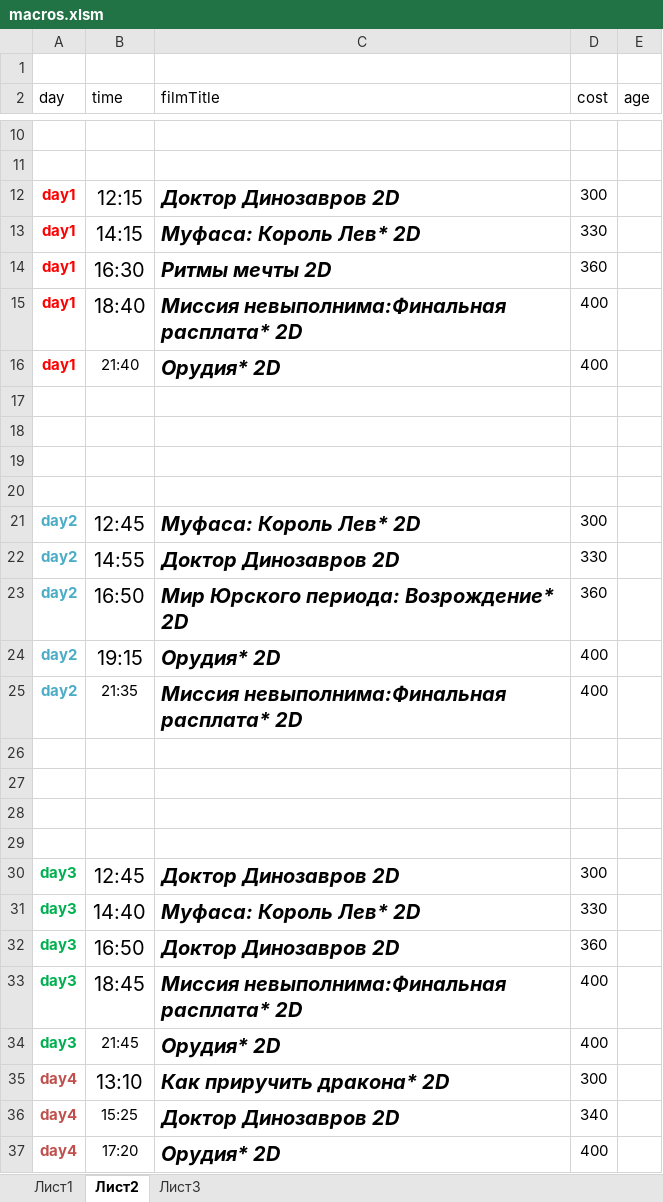
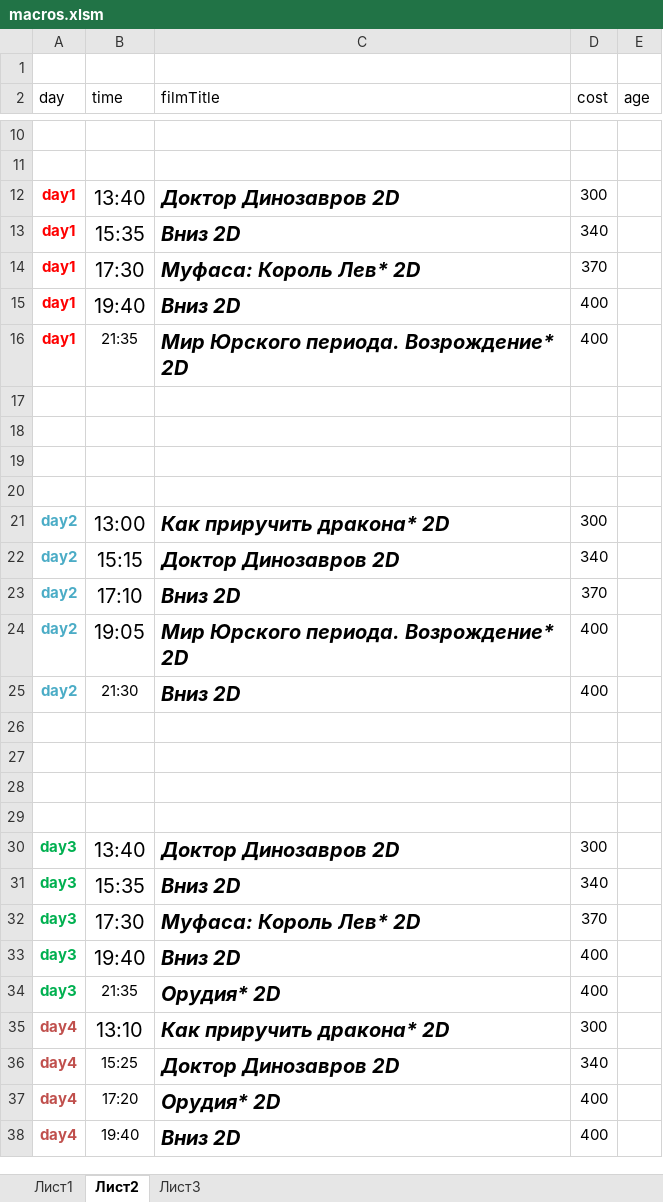
Before and after one commit to eg-bond/ReactSovremennic, an Excel workbook: ExternalScripts/Excel/macros.xlsm, sheet Лист2, drawn as a sheet; only a part is shown, gaps mark what is left out; the shorter side is filled out with more unchanged rows; values as stored, in another font and other column widths than the file's, no borders; removed rows and columns are numbered as before the commit, all else as after; the diff names each change by its address in the sheet, - before the commit and + after, or states it on an @@ line.

```diff
--- a/ExternalScripts/Excel/macros.xlsm (sheet Лист2)
+++ b/ExternalScripts/Excel/macros.xlsm (sheet Лист2)
-B12 (time): 12:15
+B12 (time): 13:40
+row 13: day1 | 15:35 | Вниз 2D | 340
-B14 (time): 14:15
+B14 (time): 17:30
-D14 (cost): 330
+D14 (cost): 370
-row 14: day1 | 16:30 | Ритмы мечты 2D | 360
-B15 (time): 18:40
+B15 (time): 19:40
-C15 (filmTitle): Миссия невыполнима:Финальная расплата* 2D
+C15 (filmTitle): Вниз 2D
-B16 (time): 21:40
+B16 (time): 21:35
-C16 (filmTitle): Орудия* 2D
+C16 (filmTitle): Мир Юрского периода. Возрождение* 2D
-B21 (time): 12:45
+B21 (time): 13:00
-C21 (filmTitle): Муфаса: Король Лев* 2D
+C21 (filmTitle): Как приручить дракона* 2D
-B22 (time): 14:55
+B22 (time): 15:15
-D22 (cost): 330
+D22 (cost): 340
-B23 (time): 16:50
+B23 (time): 17:10
-C23 (filmTitle): Мир Юрского периода: Возрождение* 2D
+C23 (filmTitle): Вниз 2D
-D23 (cost): 360
+D23 (cost): 370
-B24 (time): 19:15
+B24 (time): 19:05
-C24 (filmTitle): Орудия* 2D
+C24 (filmTitle): Мир Юрского периода. Возрождение* 2D
-B25 (time): 21:35
+B25 (time): 21:30
-C25 (filmTitle): Миссия невыполнима:Финальная расплата* 2D
+C25 (filmTitle): Вниз 2D
-B30 (time): 12:45
+B30 (time): 13:40
+row 31: day3 | 15:35 | Вниз 2D | 340
-B32 (time): 14:40
+B32 (time): 17:30
-D32 (cost): 330
+D32 (cost): 370
-row 32: day3 | 16:50 | Доктор Динозавров 2D | 360
-B33 (time): 18:45
+B33 (time): 19:40
-C33 (filmTitle): Миссия невыполнима:Финальная расплата* 2D
+C33 (filmTitle): Вниз 2D
-B34 (time): 21:45
+B34 (time): 21:35
```
Also changed, not shown: sheet Лист1, 9 other files.
